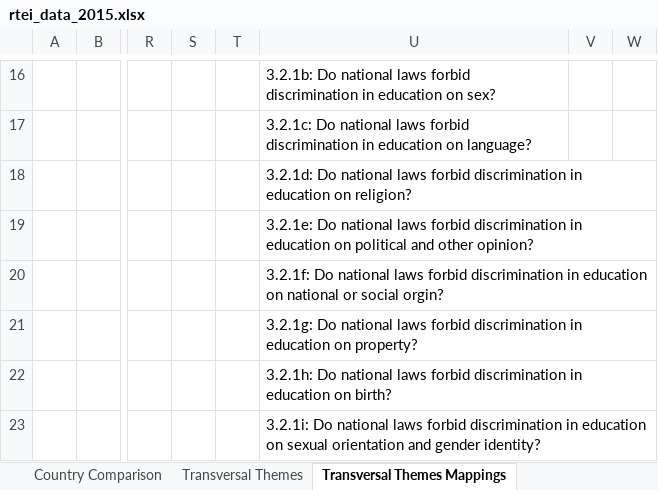
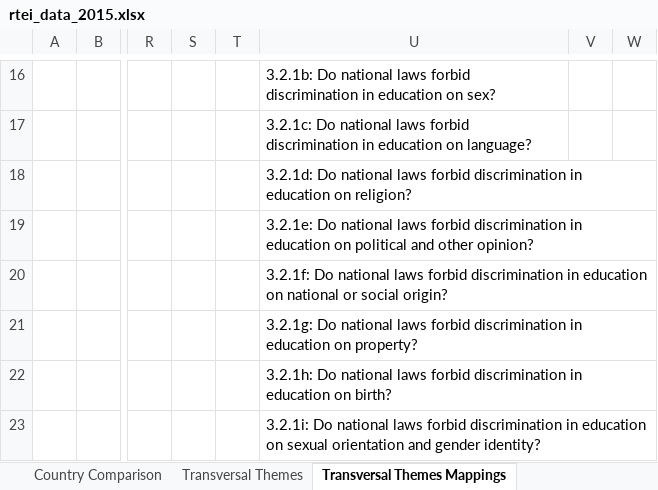
Before and after one commit to okfn/rtei, an Excel workbook: data/rtei_data_2015.xlsx, sheet Transversal Themes Mappings, drawn as a sheet; only a part is shown, gaps mark what is left out; values as stored, in another font and other column widths than the file's, no borders; 1 other sheet too large or unreadable and not compared; the diff names each change by its address in the sheet, - before the commit and + after, or states it on an @@ line.

Commit message:
Fix typos in original spreadsheet

```diff
--- a/data/rtei_data_2015.xlsx (sheet Transversal Themes Mappings)
+++ b/data/rtei_data_2015.xlsx (sheet Transversal Themes Mappings)
-U20: …or social orgin?
+U20: …or social origin?
```
Also changed, not shown: sheet Companion Questionnaire, charts or pictures.
